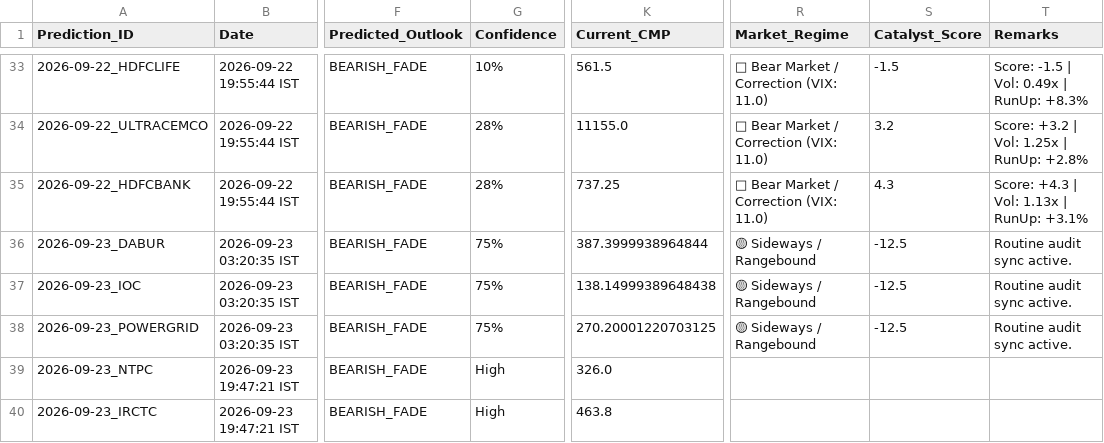
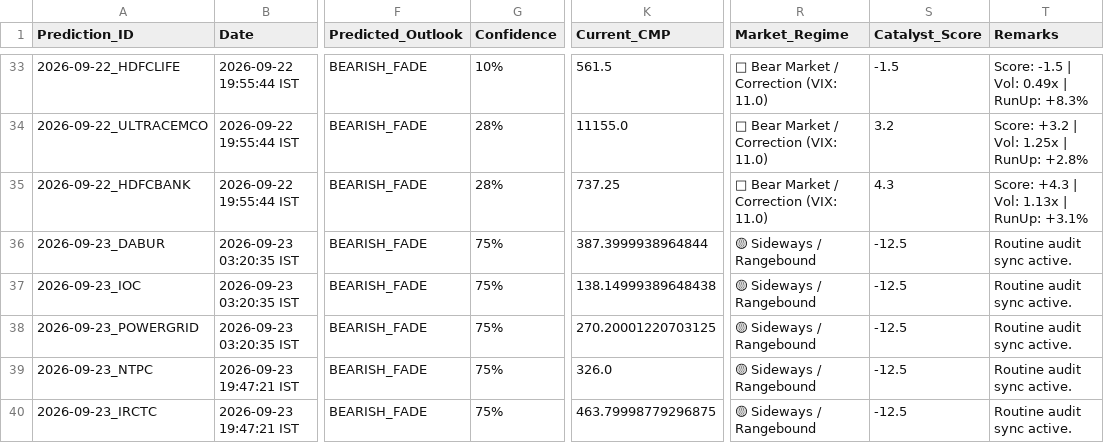
Before and after one commit to purntripathi-cmd/catalyst-pulse-pro, a CSV file: catalyst_prediction_ledger.csv, drawn as a sheet; only a part is shown, gaps mark what is left out; the diff names each change by its address in the sheet, - before the commit and + after, or states it on an @@ line.

Commit message:
Ledger update [2026-09-23 22:21:29 IST]

```diff
--- a/catalyst_prediction_ledger.csv
+++ b/catalyst_prediction_ledger.csv
-G39:G40 (Confidence): High
+G39:G40 (Confidence): 75%
-R39:R40 (Market_Regime): (empty)
+R39:R40 (Market_Regime): 🟡 Sideways / Rangebound
-S39:S40 (Catalyst_Score): (empty)
+S39:S40 (Catalyst_Score): -12.5
-T39:T40 (Remarks): (empty)
+T39:T40 (Remarks): Routine audit sync active.
-K40 (Current_CMP): 463.8
+K40 (Current_CMP): 463.79998779296875
```
